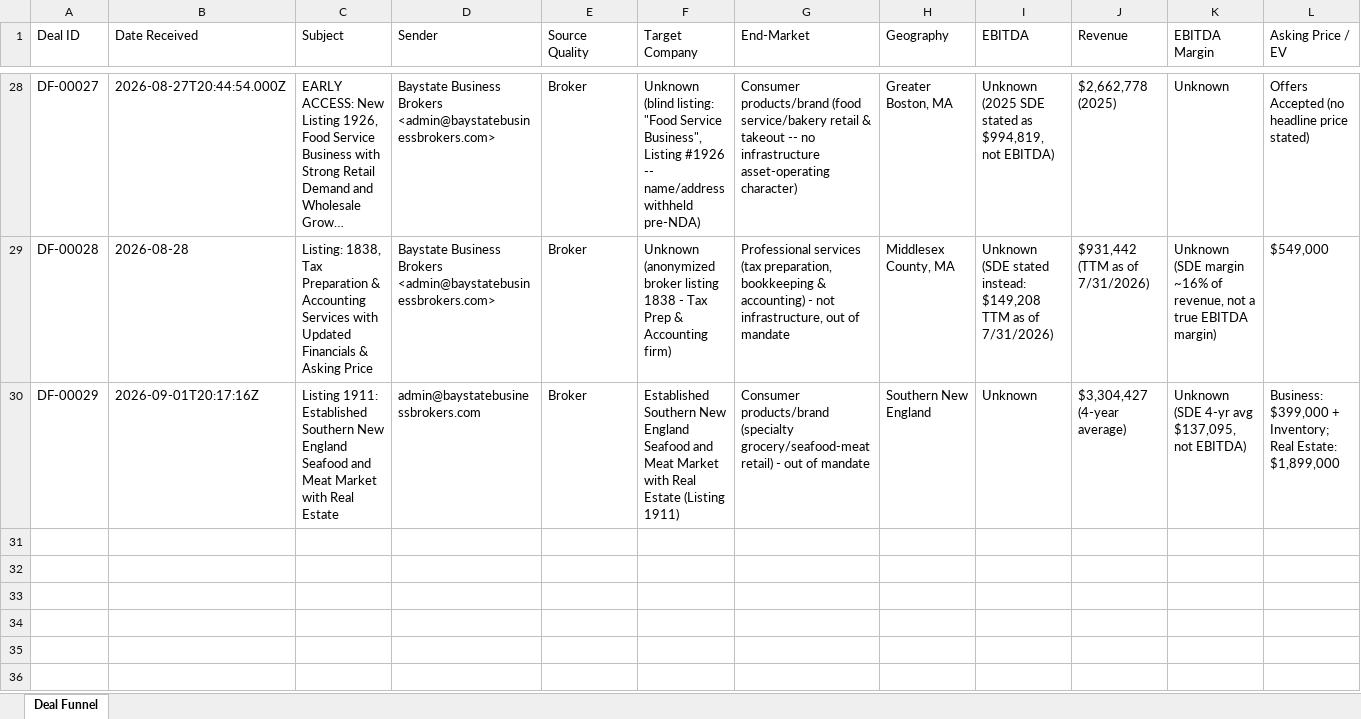
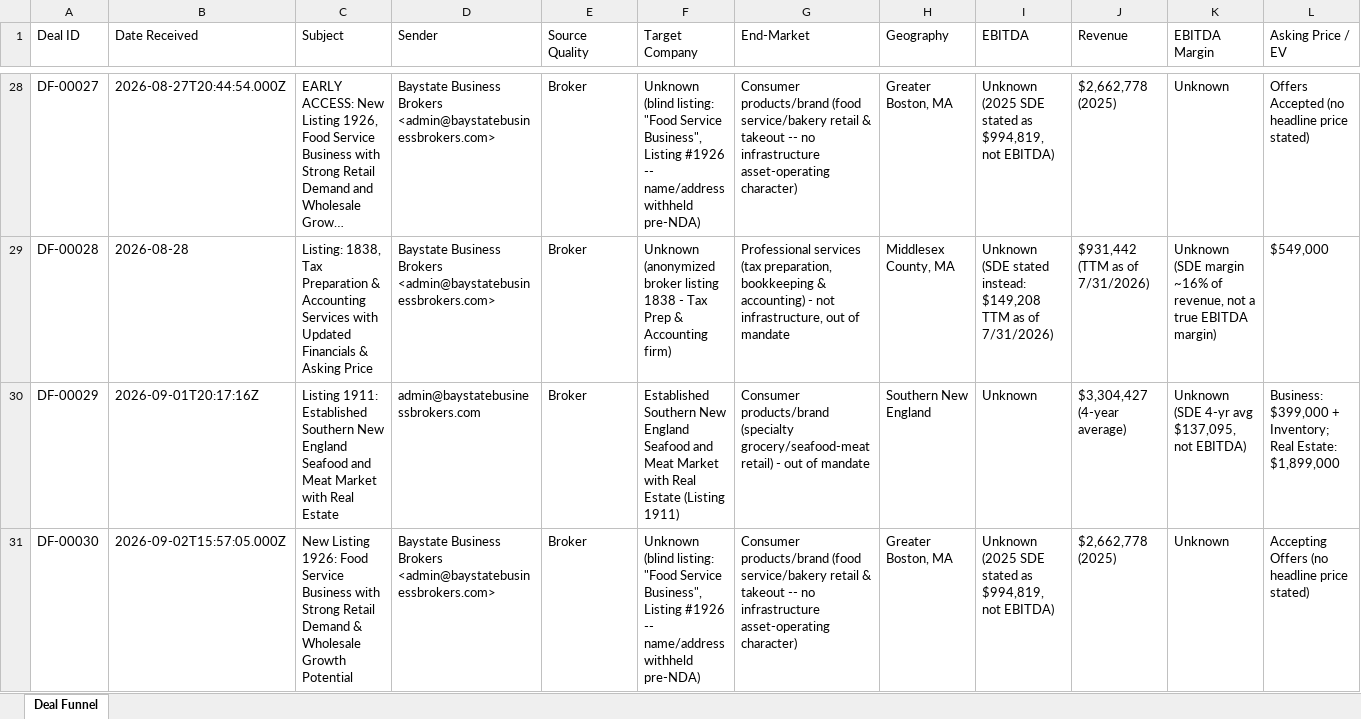
Before and after one commit to vswamy75/xip-deal-funnel, an Excel workbook: data/XIP_Deal_Funnel_Intake.xlsx, sheet Deal Funnel, drawn as a sheet; only a part is shown, gaps mark what is left out; long unchanged cells end in …; values as stored, in another font and other column widths than the file's, no borders; rows hold the shown columns only; the diff names each change by its address in the sheet, - before the commit and + after, or states it on an @@ line.

```diff
--- a/data/XIP_Deal_Funnel_Intake.xlsx (sheet Deal Funnel)
+++ b/data/XIP_Deal_Funnel_Intake.xlsx (sheet Deal Funnel)
+row 31: DF-00030 | 2026-09-02T15:57:05.000Z | New Listing 1926: Food Service Business with Strong Retail Demand & Wholesale Growth Potential | Baystate Business Brokers <admin@baystatebusinessbrokers.com> | Broker | Unknown (blind listing: "Food Service Business", Listing #1926 -- name/address withheld pre-NDA) | Consumer products/brand (food service/bakery retail & takeout -- no infrastructure asset-operating character) | Greater Boston, MA | Unknown (2025 SDE stated as $994,819, not EBITDA) | $2,662,778 (2025) | Unknown | Accepting Offers (no headline price stated)
```
Also changed, not shown: 2 other files.
